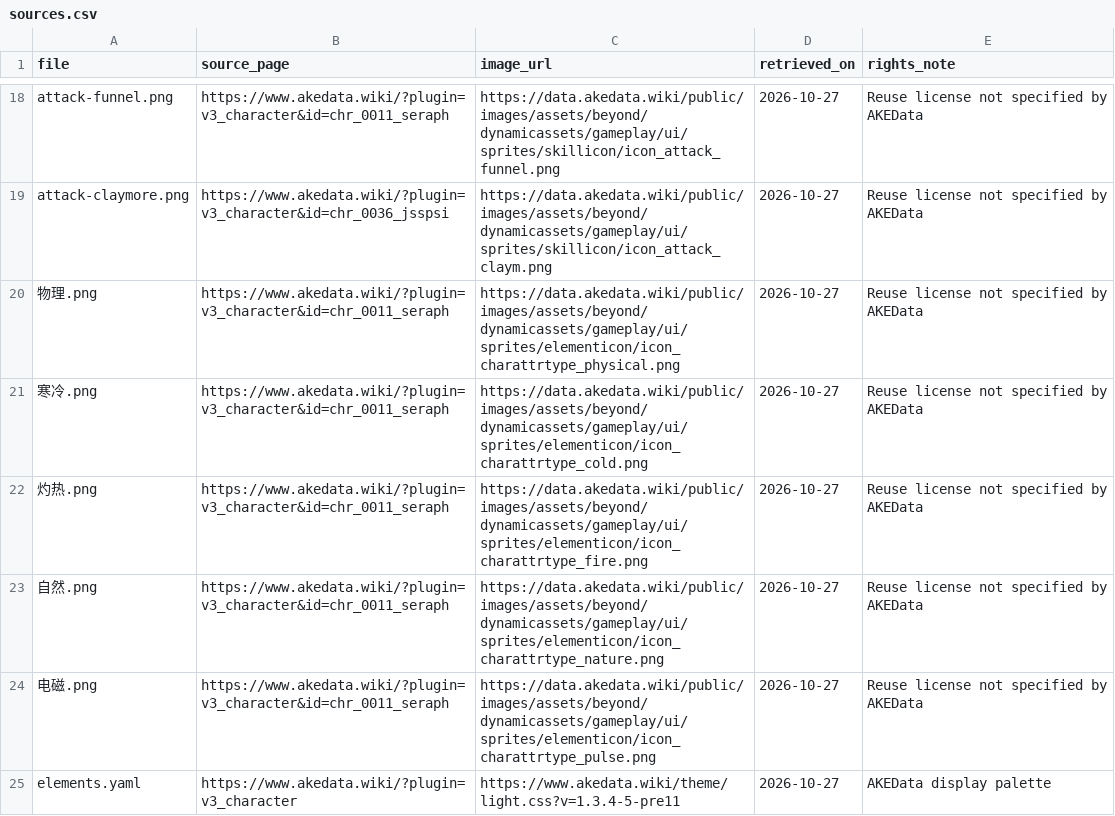
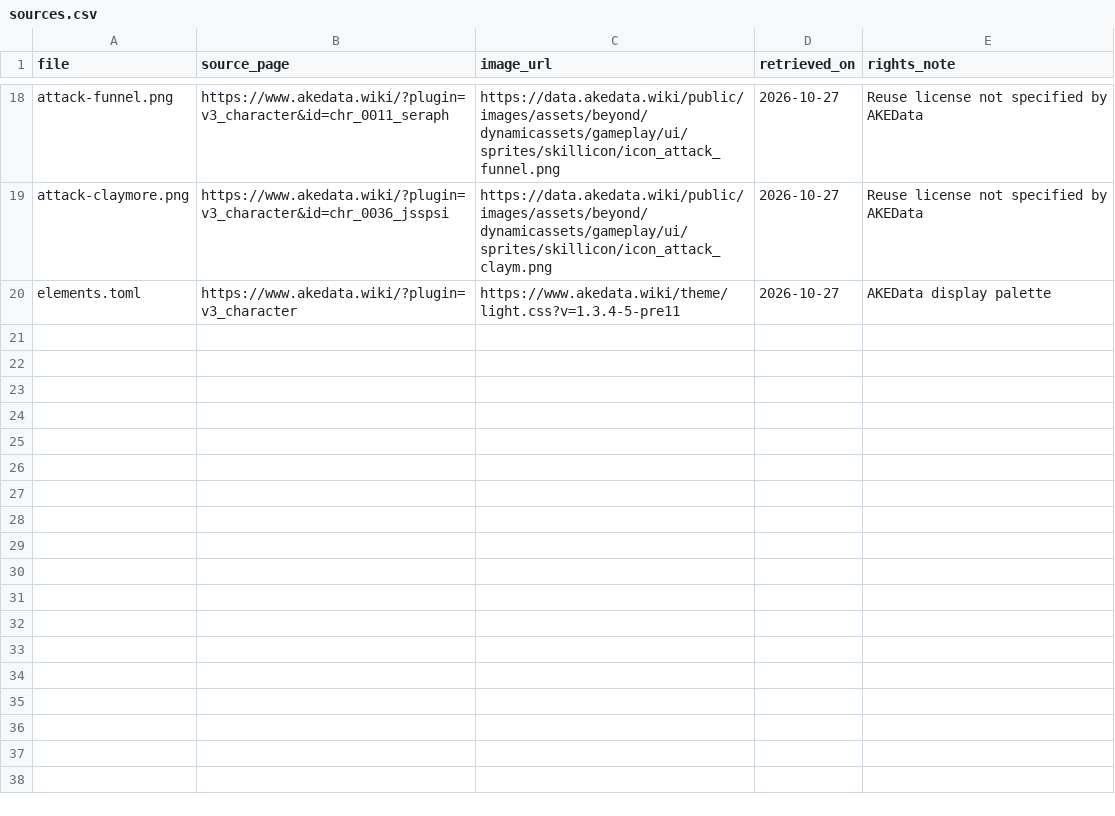
Before and after one commit to julyfun/endfield-axis-text2img, a CSV file: assets/sources.csv, drawn as a sheet; only a part is shown, gaps mark what is left out.

Commit message:
Use CSV and TOML inputs with circular element sectors

```diff
--- a/assets/sources.csv
+++ b/assets/sources.csv
@@ -19,7 +19,2 @@ attack-funnel.png,https://www.akedata.wiki/?plugin=v3_character&id=chr_0011_sera
 attack-claymore.png,https://www.akedata.wiki/?plugin=v3_character&id=chr_0036_jsspsi,https://data.akedata.wiki/public/images/assets/beyond/dynamicassets/gameplay/ui/sprites/skillicon/icon_attack_claym.png,2026-10-27,Reuse license not specified by AKEData
-物理.png,https://www.akedata.wiki/?plugin=v3_character&id=chr_0011_seraph,https://data.akedata.wiki/public/images/assets/beyond/dynamicassets/gameplay/ui/sprites/elementicon/icon_charattrtype_physical.png,2026-10-27,Reuse license not specified by AKEData
-寒冷.png,https://www.akedata.wiki/?plugin=v3_character&id=chr_0011_seraph,https://data.akedata.wiki/public/images/assets/beyond/dynamicassets/gameplay/ui/sprites/elementicon/icon_charattrtype_cold.png,2026-10-27,Reuse license not specified by AKEData
-灼热.png,https://www.akedata.wiki/?plugin=v3_character&id=chr_0011_seraph,https://data.akedata.wiki/public/images/assets/beyond/dynamicassets/gameplay/ui/sprites/elementicon/icon_charattrtype_fire.png,2026-10-27,Reuse license not specified by AKEData
-自然.png,https://www.akedata.wiki/?plugin=v3_character&id=chr_0011_seraph,https://data.akedata.wiki/public/images/assets/beyond/dynamicassets/gameplay/ui/sprites/elementicon/icon_charattrtype_nature.png,2026-10-27,Reuse license not specified by AKEData
-电磁.png,https://www.akedata.wiki/?plugin=v3_character&id=chr_0011_seraph,https://data.akedata.wiki/public/images/assets/beyond/dynamicassets/gameplay/ui/sprites/elementicon/icon_charattrtype_pulse.png,2026-10-27,Reuse license not specified by AKEData
-elements.yaml,https://www.akedata.wiki/?plugin=v3_character,https://www.akedata.wiki/theme/light.css?v=1.3.4-5-pre11,2026-10-27,AKEData display palette
+elements.toml,https://www.akedata.wiki/?plugin=v3_character,https://www.akedata.wiki/theme/light.css?v=1.3.4-5-pre11,2026-10-27,AKEData display palette
```
Also changed, not shown: 23 other files.
